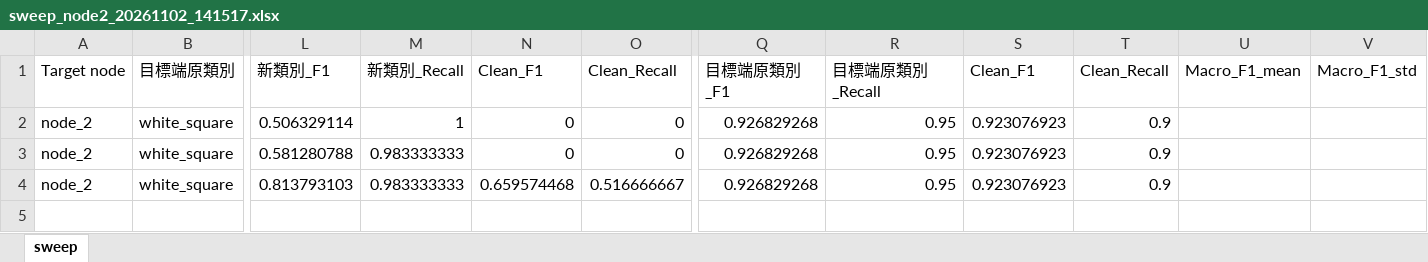
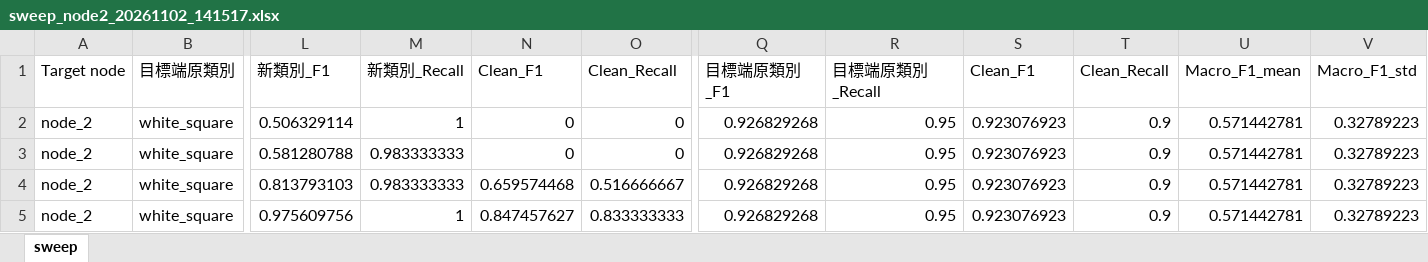
Before and after one commit to SooN0429/E2EDT, an Excel workbook: transfer/excel_export/sweep_node2_20261102_141517.xlsx, sheet sweep, drawn as a sheet; only a part is shown, gaps mark what is left out; values as stored, in another font and other column widths than the file's, no borders; rows hold the shown columns only; the diff names each change by its address in the sheet, - before the commit and + after, or states it on an @@ line.

Commit message:
測試遮罩組合簡易實驗

```diff
--- a/transfer/excel_export/sweep_node2_20261102_141517.xlsx (sheet sweep)
+++ b/transfer/excel_export/sweep_node2_20261102_141517.xlsx (sheet sweep)
-U2:U4 (Macro_F1_mean): (empty)
+U2:U4 (Macro_F1_mean): 0.571442781
-V2:V4 (Macro_F1_std): (empty)
+V2:V4 (Macro_F1_std): 0.32789223
+row 5: node_2 | white_square | 0.975609756 | 1 | 0.847457627 | 0.833333333 | 0.926829268 | 0.95 | 0.923076923 | 0.9 | 0.571442781 | 0.32789223
```
